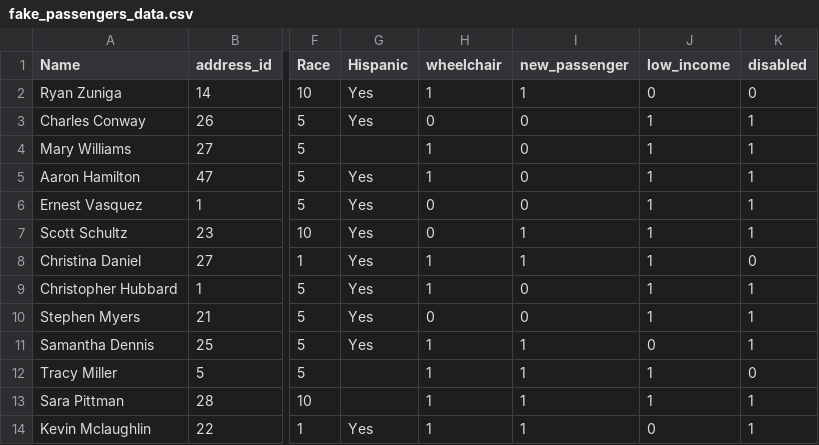
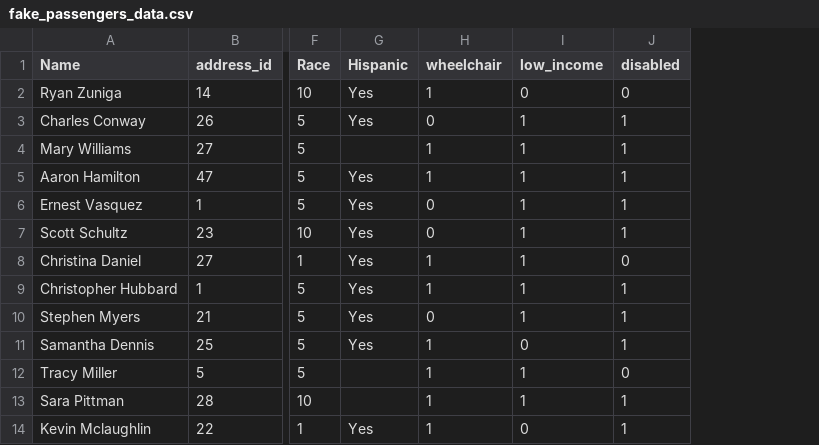
Before and after one commit to saasbook/lamorinda-spirit-van, a CSV file: db/fake_passengers_data.csv, drawn as a sheet; only a part is shown, gaps mark what is left out; the diff names each change by its address in the sheet, - before the commit and + after, or states it on an @@ line.

Commit message:
removed new passenger column

```diff
--- a/db/fake_passengers_data.csv
+++ b/db/fake_passengers_data.csv
-column I (new_passenger), rows 2-14: 1 | 0 | 0 | 0 | 0 | 1 | 1 | 0 | 0 | 1 | 1 | 1 | 1
```
Also changed, not shown: db/fake_rides_data.csv, 5 other files.
